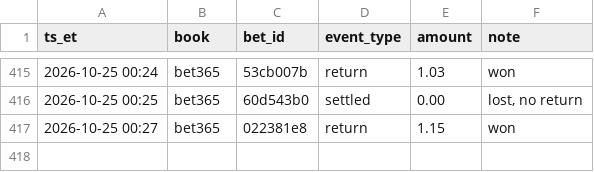
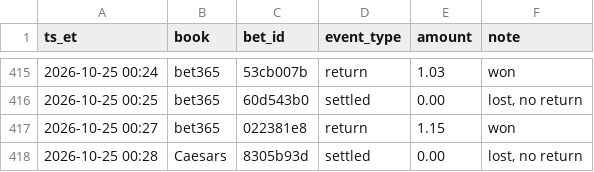
Before and after one commit to s-chuch/bet-dashboard, a CSV file: data/ledger.csv, drawn as a sheet; only a part is shown, gaps mark what is left out.

```diff
--- a/data/ledger.csv
+++ b/data/ledger.csv
@@ -417 +417,2 @@ ts_et,book,bet_id,event_type,amount,note
 2026-10-25 00:27,bet365,022381e8,return,1.15,won
+2026-10-25 00:28,Caesars,8305b93d,settled,0.00,"lost, no return"
```
Also changed, not shown: data/bets.csv, 4 other files.
